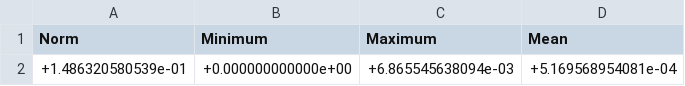
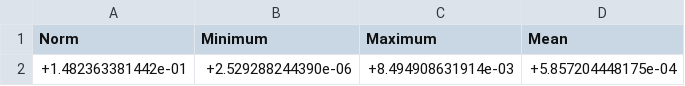
Before and after one commit to iic-jku/SG13CMOS_SPARX, a CSV file: verification/em/palace_model/sparx_wpd_160GHz_50Ohm_TM2_M5_e_r_4_1_config_U_data/output/sparx_wpd_160GHz_50Ohm_TM2_M5_e_r_4_1_config_U/error-indicators.csv, drawn as a sheet.

```diff
--- a/verification/em/palace_model/sparx_wpd_160GHz_50Ohm_TM2_M5_e_r_4_1_config_U_data/output/sparx_wpd_160GHz_50Ohm_TM2_M5_e_r_4_1_config_U/error-indicators.csv
+++ b/verification/em/palace_model/sparx_wpd_160GHz_50Ohm_TM2_M5_e_r_4_1_config_U_data/output/sparx_wpd_160GHz_50Ohm_TM2_M5_e_r_4_1_config_U/error-indicators.csv
@@ -1,2 +1,2 @@
                        Norm,                    Minimum,                    Maximum,                       Mean
-        +1.486320580539e-01,        +0.000000000000e+00,        +6.865545638094e-03,        +5.169568954081e-04
+        +1.482363381442e-01,        +2.529288244390e-06,        +8.494908631914e-03,        +5.857204448175e-04
```
Also changed, not shown: verification/em/palace_model/sparx_wpd_160GHz_50Ohm_TM2_M5_e_r_4_1_config_U_data/output/sparx_wpd_160GHz_50Ohm_TM2_M5_e_r_4_1_config_U/domain-E.csv, verification/em/palace_model/sparx_wpd_160GHz_50Ohm_TM2_M5_e_r_4_1_config_U_data/output/sparx_wpd_160GHz_50Ohm_TM2_M5_e_r_4_1_config_U/port-I.csv, 21 other files.
